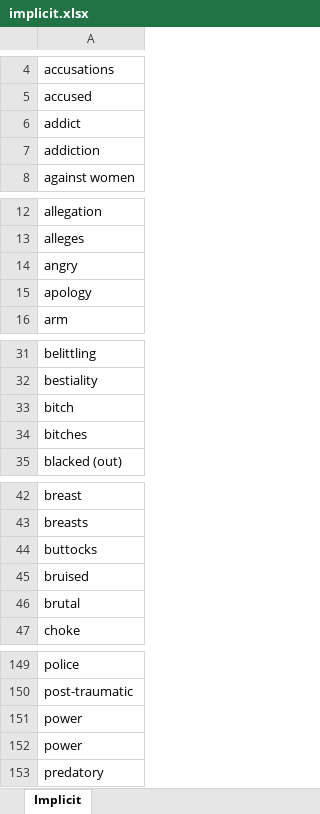
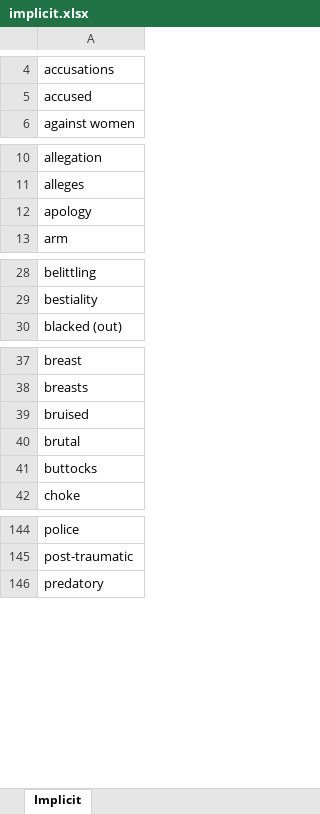
Before and after one commit to manukastratta/DeText, an Excel workbook: server/trainingSets/implicit.xlsx, sheet Implicit, drawn as a sheet; only a part is shown, gaps mark what is left out; values as stored, in another font and other column widths than the file's, no borders; removed rows and columns are numbered as before the commit, all else as after; the diff names each change by its address in the sheet, - before the commit and + after, or states it on an @@ line.

Commit message:
Slight change to explicit list
Moved keyword "abuse" from explicit to implicit. Makes more sense in context.

```diff
--- a/server/trainingSets/implicit.xlsx (sheet Implicit)
+++ b/server/trainingSets/implicit.xlsx (sheet Implicit)
-row 6: addict
-row 7: addiction
-row 14: angry
-row 33: bitch
-row 34: bitches
-row 44: buttocks
+row 41: buttocks
-row 151: power
-row 152: power
```
Also changed, not shown: server/trainingSets/explicit.xlsx, 3 other files.
